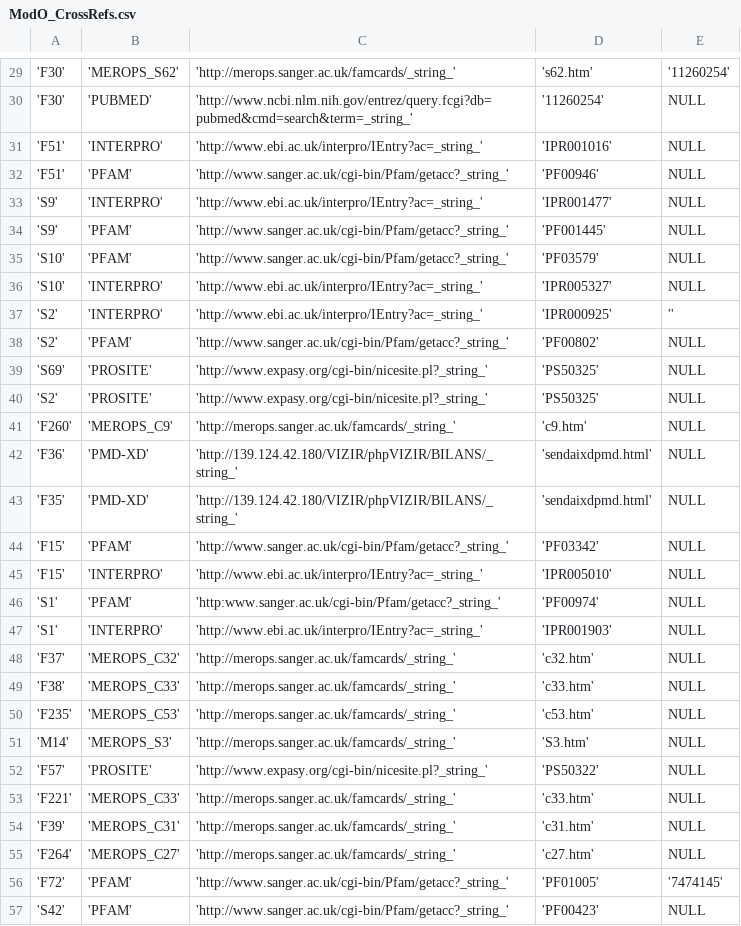
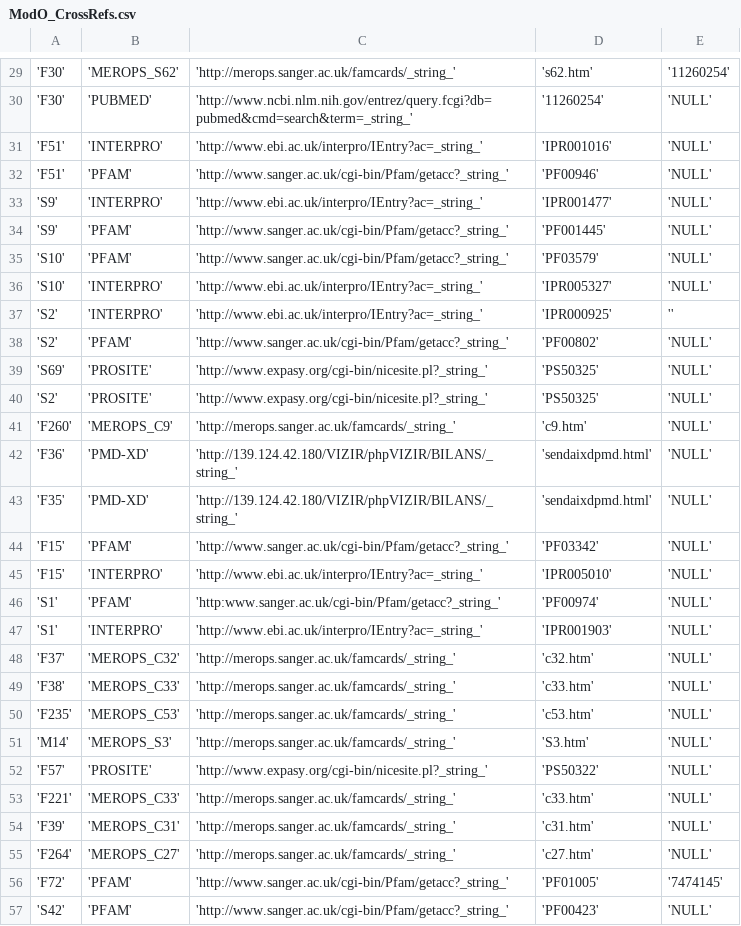
Before and after one commit to wildevince/Testymolo, a CSV file: testymolo/testymolo/media/tables_csv/ModO_CrossRefs.csv, drawn as a sheet; only a part is shown, gaps mark what is left out; the diff covers the shown part only.

```diff
--- a/testymolo/testymolo/media/tables_csv/ModO_CrossRefs.csv
+++ b/testymolo/testymolo/media/tables_csv/ModO_CrossRefs.csv
@@ -29,29 +29,29 @@
 'F30', 'MEROPS_S62', 'http://merops.sanger.ac.uk/famcards/_string_', 's62.htm', '11260254'
-'F30', 'PUBMED', 'http://www.ncbi.nlm.nih.gov/entrez/query.fcgi?db=pubmed&cmd=search&term=_string_', '11260254', NULL
-'F51', 'INTERPRO', 'http://www.ebi.ac.uk/interpro/IEntry?ac=_string_', 'IPR001016', NULL
-'F51', 'PFAM', 'http://www.sanger.ac.uk/cgi-bin/Pfam/getacc?_string_', 'PF00946', NULL
-'S9', 'INTERPRO', 'http://www.ebi.ac.uk/interpro/IEntry?ac=_string_', 'IPR001477', NULL
-'S9', 'PFAM', 'http://www.sanger.ac.uk/cgi-bin/Pfam/getacc?_string_', 'PF001445', NULL
-'S10', 'PFAM', 'http://www.sanger.ac.uk/cgi-bin/Pfam/getacc?_string_', 'PF03579', NULL
-'S10', 'INTERPRO', 'http://www.ebi.ac.uk/interpro/IEntry?ac=_string_', 'IPR005327', NULL
+'F30', 'PUBMED', 'http://www.ncbi.nlm.nih.gov/entrez/query.fcgi?db=pubmed&cmd=search&term=_string_', '11260254', 'NULL'
+'F51', 'INTERPRO', 'http://www.ebi.ac.uk/interpro/IEntry?ac=_string_', 'IPR001016', 'NULL'
+'F51', 'PFAM', 'http://www.sanger.ac.uk/cgi-bin/Pfam/getacc?_string_', 'PF00946', 'NULL'
+'S9', 'INTERPRO', 'http://www.ebi.ac.uk/interpro/IEntry?ac=_string_', 'IPR001477', 'NULL'
+'S9', 'PFAM', 'http://www.sanger.ac.uk/cgi-bin/Pfam/getacc?_string_', 'PF001445', 'NULL'
+'S10', 'PFAM', 'http://www.sanger.ac.uk/cgi-bin/Pfam/getacc?_string_', 'PF03579', 'NULL'
+'S10', 'INTERPRO', 'http://www.ebi.ac.uk/interpro/IEntry?ac=_string_', 'IPR005327', 'NULL'
 'S2', 'INTERPRO', 'http://www.ebi.ac.uk/interpro/IEntry?ac=_string_', 'IPR000925', ''
-'S2', 'PFAM', 'http://www.sanger.ac.uk/cgi-bin/Pfam/getacc?_string_', 'PF00802', NULL
-'S69', 'PROSITE', 'http://www.expasy.org/cgi-bin/nicesite.pl?_string_', 'PS50325', NULL
-'S2', 'PROSITE', 'http://www.expasy.org/cgi-bin/nicesite.pl?_string_', 'PS50325', NULL
-'F260', 'MEROPS_C9', 'http://merops.sanger.ac.uk/famcards/_string_', 'c9.htm', NULL
-'F36', 'PMD-XD', 'http://139.124.42.180/VIZIR/phpVIZIR/BILANS/_string_', 'sendaixdpmd.html', NULL
-'F35', 'PMD-XD', 'http://139.124.42.180/VIZIR/phpVIZIR/BILANS/_string_', 'sendaixdpmd.html', NULL
-'F15', 'PFAM', 'http://www.sanger.ac.uk/cgi-bin/Pfam/getacc?_string_', 'PF03342', NULL
-'F15', 'INTERPRO', 'http://www.ebi.ac.uk/interpro/IEntry?ac=_string_', 'IPR005010', NULL
-'S1', 'PFAM', 'http:www.sanger.ac.uk/cgi-bin/Pfam/getacc?_string_', 'PF00974', NULL
-'S1', 'INTERPRO', 'http://www.ebi.ac.uk/interpro/IEntry?ac=_string_', 'IPR001903', NULL
-'F37', 'MEROPS_C32', 'http://merops.sanger.ac.uk/famcards/_string_', 'c32.htm', NULL
-'F38', 'MEROPS_C33', 'http://merops.sanger.ac.uk/famcards/_string_', 'c33.htm', NULL
-'F235', 'MEROPS_C53', 'http://merops.sanger.ac.uk/famcards/_string_', 'c53.htm', NULL
-'M14', 'MEROPS_S3', 'http://merops.sanger.ac.uk/famcards/_string_', 'S3.htm', NULL
-'F57', 'PROSITE', 'http://www.expasy.org/cgi-bin/nicesite.pl?_string_', 'PS50322', NULL
-'F221', 'MEROPS_C33', 'http://merops.sanger.ac.uk/famcards/_string_', 'c33.htm', NULL
-'F39', 'MEROPS_C31', 'http://merops.sanger.ac.uk/famcards/_string_', 'c31.htm', NULL
-'F264', 'MEROPS_C27', 'http://merops.sanger.ac.uk/famcards/_string_', 'c27.htm', NULL
+'S2', 'PFAM', 'http://www.sanger.ac.uk/cgi-bin/Pfam/getacc?_string_', 'PF00802', 'NULL'
+'S69', 'PROSITE', 'http://www.expasy.org/cgi-bin/nicesite.pl?_string_', 'PS50325', 'NULL'
+'S2', 'PROSITE', 'http://www.expasy.org/cgi-bin/nicesite.pl?_string_', 'PS50325', 'NULL'
+'F260', 'MEROPS_C9', 'http://merops.sanger.ac.uk/famcards/_string_', 'c9.htm', 'NULL'
+'F36', 'PMD-XD', 'http://139.124.42.180/VIZIR/phpVIZIR/BILANS/_string_', 'sendaixdpmd.html', 'NULL'
+'F35', 'PMD-XD', 'http://139.124.42.180/VIZIR/phpVIZIR/BILANS/_string_', 'sendaixdpmd.html', 'NULL'
+'F15', 'PFAM', 'http://www.sanger.ac.uk/cgi-bin/Pfam/getacc?_string_', 'PF03342', 'NULL'
+'F15', 'INTERPRO', 'http://www.ebi.ac.uk/interpro/IEntry?ac=_string_', 'IPR005010', 'NULL'
+'S1', 'PFAM', 'http:www.sanger.ac.uk/cgi-bin/Pfam/getacc?_string_', 'PF00974', 'NULL'
+'S1', 'INTERPRO', 'http://www.ebi.ac.uk/interpro/IEntry?ac=_string_', 'IPR001903', 'NULL'
+'F37', 'MEROPS_C32', 'http://merops.sanger.ac.uk/famcards/_string_', 'c32.htm', 'NULL'
+'F38', 'MEROPS_C33', 'http://merops.sanger.ac.uk/famcards/_string_', 'c33.htm', 'NULL'
+'F235', 'MEROPS_C53', 'http://merops.sanger.ac.uk/famcards/_string_', 'c53.htm', 'NULL'
+'M14', 'MEROPS_S3', 'http://merops.sanger.ac.uk/famcards/_string_', 'S3.htm', 'NULL'
+'F57', 'PROSITE', 'http://www.expasy.org/cgi-bin/nicesite.pl?_string_', 'PS50322', 'NULL'
+'F221', 'MEROPS_C33', 'http://merops.sanger.ac.uk/famcards/_string_', 'c33.htm', 'NULL'
+'F39', 'MEROPS_C31', 'http://merops.sanger.ac.uk/famcards/_string_', 'c31.htm', 'NULL'
+'F264', 'MEROPS_C27', 'http://merops.sanger.ac.uk/famcards/_string_', 'c27.htm', 'NULL'
 'F72', 'PFAM', 'http://www.sanger.ac.uk/cgi-bin/Pfam/getacc?_string_', 'PF01005', '7474145'
-'S42', 'PFAM', 'http://www.sanger.ac.uk/cgi-bin/Pfam/getacc?_string_', 'PF00423', NULL
+'S42', 'PFAM', 'http://www.sanger.ac.uk/cgi-bin/Pfam/getacc?_string_', 'PF00423', 'NULL'
```
Also changed, not shown: 47 edited cells elsewhere in this file, testymolo/testymolo/media/tables_csv/CAZy_PP.csv, testymolo/testymolo/media/tables_csv/Organism.csv, 16 other files.
